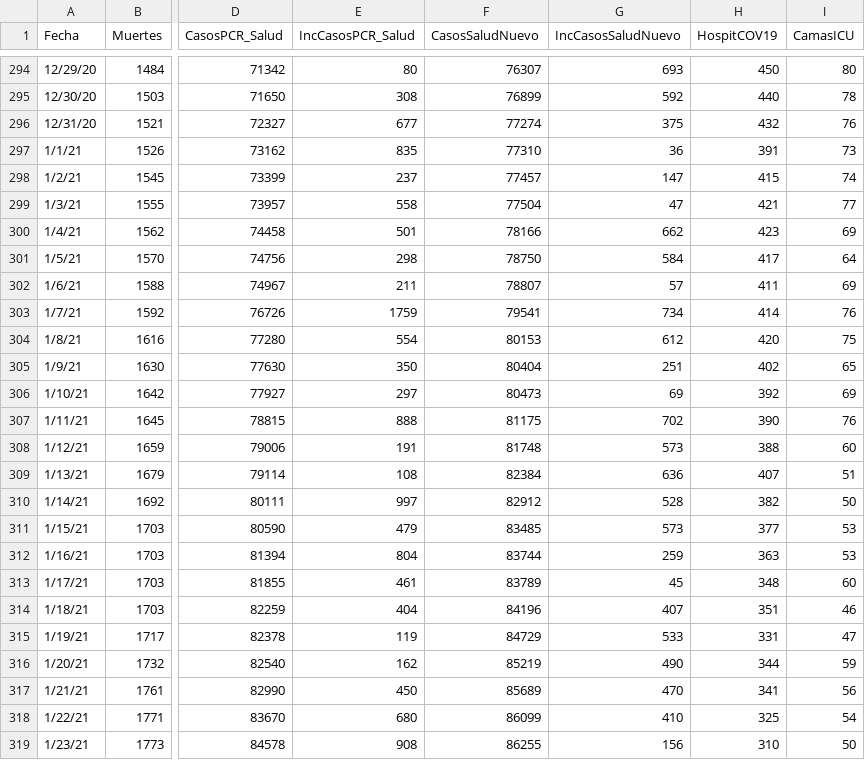
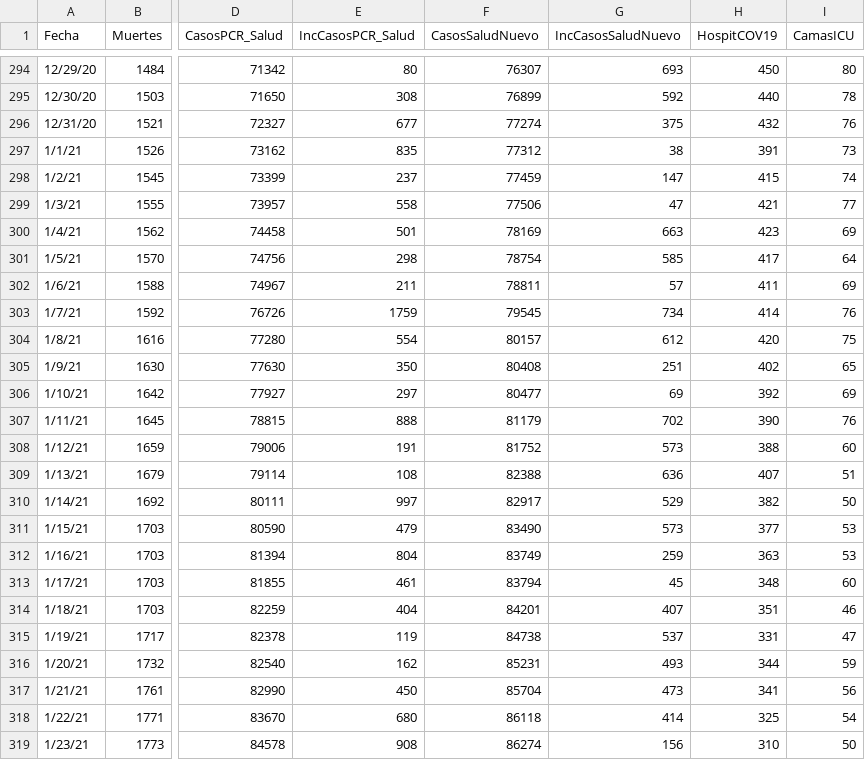
Before and after one commit to rafalab/pr-covid, a CSV file: dashboard/data/DatosMortalidad.csv, drawn as a sheet; only a part is shown, gaps mark what is left out; the diff covers the shown part only; the diff names each change by its address in the sheet, - before the commit and + after, or states it on an @@ line.

Commit message:
Actualizando datos de muertes, hospitalizaciones y vacunas

```diff
--- a/dashboard/data/DatosMortalidad.csv
+++ b/dashboard/data/DatosMortalidad.csv
-F297 (CasosSaludNuevo): 77310
+F297 (CasosSaludNuevo): 77312
-G297 (IncCasosSaludNuevo): 36
+G297 (IncCasosSaludNuevo): 38
-F298 (CasosSaludNuevo): 77457
+F298 (CasosSaludNuevo): 77459
-F299 (CasosSaludNuevo): 77504
+F299 (CasosSaludNuevo): 77506
-F300 (CasosSaludNuevo): 78166
+F300 (CasosSaludNuevo): 78169
-G300 (IncCasosSaludNuevo): 662
+G300 (IncCasosSaludNuevo): 663
-F301 (CasosSaludNuevo): 78750
+F301 (CasosSaludNuevo): 78754
-G301 (IncCasosSaludNuevo): 584
+G301 (IncCasosSaludNuevo): 585
-F302 (CasosSaludNuevo): 78807
+F302 (CasosSaludNuevo): 78811
-F303 (CasosSaludNuevo): 79541
+F303 (CasosSaludNuevo): 79545
-F304 (CasosSaludNuevo): 80153
+F304 (CasosSaludNuevo): 80157
-F305 (CasosSaludNuevo): 80404
+F305 (CasosSaludNuevo): 80408
-F306 (CasosSaludNuevo): 80473
+F306 (CasosSaludNuevo): 80477
-F307 (CasosSaludNuevo): 81175
+F307 (CasosSaludNuevo): 81179
-F308 (CasosSaludNuevo): 81748
+F308 (CasosSaludNuevo): 81752
-F309 (CasosSaludNuevo): 82384
+F309 (CasosSaludNuevo): 82388
-F310 (CasosSaludNuevo): 82912
+F310 (CasosSaludNuevo): 82917
-G310 (IncCasosSaludNuevo): 528
+G310 (IncCasosSaludNuevo): 529
-F311 (CasosSaludNuevo): 83485
+F311 (CasosSaludNuevo): 83490
-F312 (CasosSaludNuevo): 83744
+F312 (CasosSaludNuevo): 83749
-F313 (CasosSaludNuevo): 83789
+F313 (CasosSaludNuevo): 83794
-F314 (CasosSaludNuevo): 84196
+F314 (CasosSaludNuevo): 84201
-F315 (CasosSaludNuevo): 84729
+F315 (CasosSaludNuevo): 84738
-G315 (IncCasosSaludNuevo): 533
+G315 (IncCasosSaludNuevo): 537
-F316 (CasosSaludNuevo): 85219
+F316 (CasosSaludNuevo): 85231
-G316 (IncCasosSaludNuevo): 490
+G316 (IncCasosSaludNuevo): 493
-F317 (CasosSaludNuevo): 85689
+F317 (CasosSaludNuevo): 85704
-G317 (IncCasosSaludNuevo): 470
+G317 (IncCasosSaludNuevo): 473
-F318 (CasosSaludNuevo): 86099
+F318 (CasosSaludNuevo): 86118
-G318 (IncCasosSaludNuevo): 410
+G318 (IncCasosSaludNuevo): 414
-F319 (CasosSaludNuevo): 86255
+F319 (CasosSaludNuevo): 86274
```
Also changed, not shown: 1 added row and 29 edited cells elsewhere in this file.
